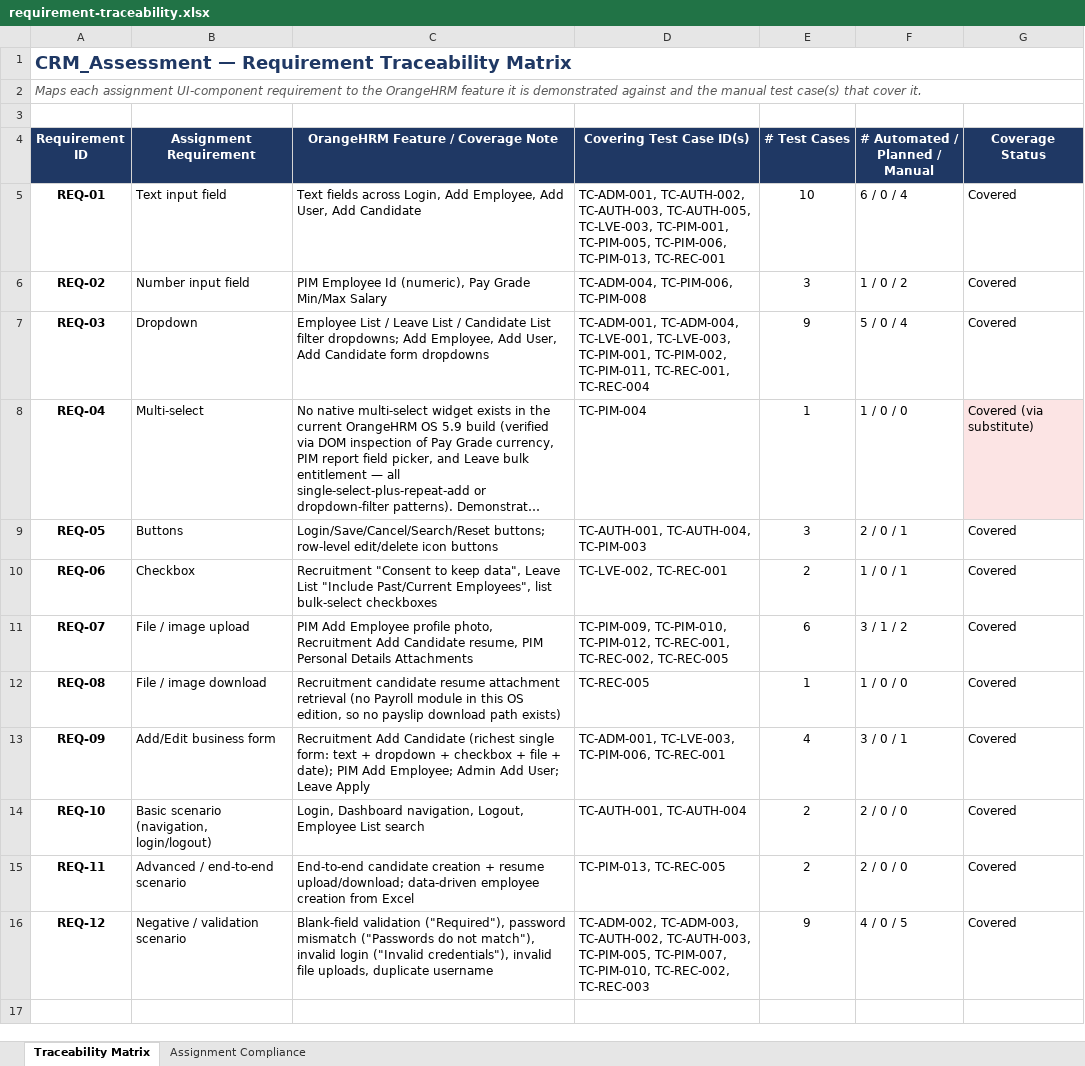
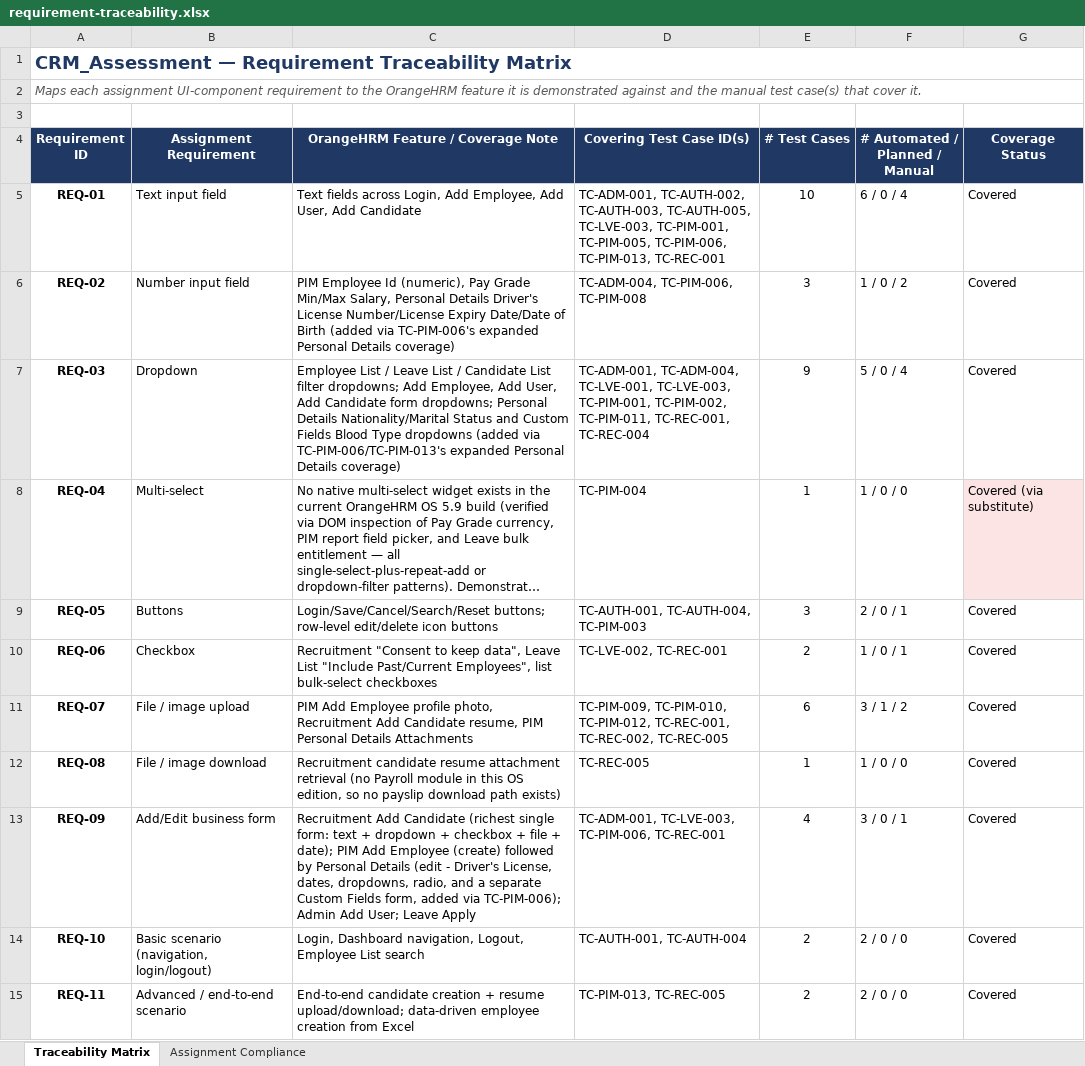
Before and after one commit to mahanteshpatil87/CRM_Assessment, an Excel workbook: docs/requirement-traceability.xlsx, sheet Traceability Matrix, drawn as a sheet; only a part is shown; the shorter side is filled out with more unchanged rows; long unchanged cells end in …; values as stored, in another font and other column widths than the file's, no borders; table styles not drawn; the diff names each change by its address in the sheet, - before the commit and + after, or states it on an @@ line.

```diff
--- a/docs/requirement-traceability.xlsx (sheet Traceability Matrix)
+++ b/docs/requirement-traceability.xlsx (sheet Traceability Matrix)
-C6: …Grade Min/Max Salary
+C6: …Grade Min/Max Salary, Personal Details Driver's License Number/License Expiry Date/Date of Birth (added via TC-PIM-006's expanded Personal Details coverage)
-C7: …Candidate form dropdowns
+C7: …Candidate form dropdowns; Personal Details Nationality/Marital Status and Custom Fields Blood Type dropdowns (added via TC-PIM-006/TC-PIM-013's expanded Personal Details coverage)
-C13: …PIM Add Employee; Admin Add…
+C13: …PIM Add Employee (create) followed by Personal Details (edit - Driver's License, dates, dropdowns, radio, and a separate Custom Fields form, added via TC-PIM-006); Admin Add…
```
Also changed, not shown: 39 other files.
